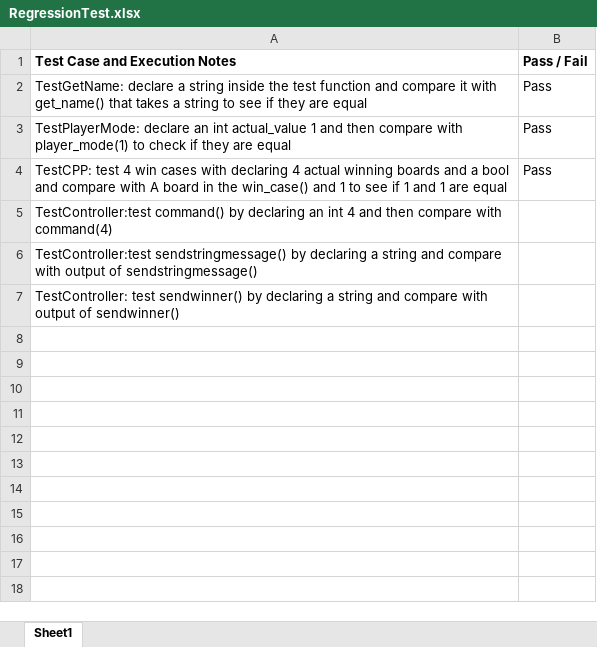
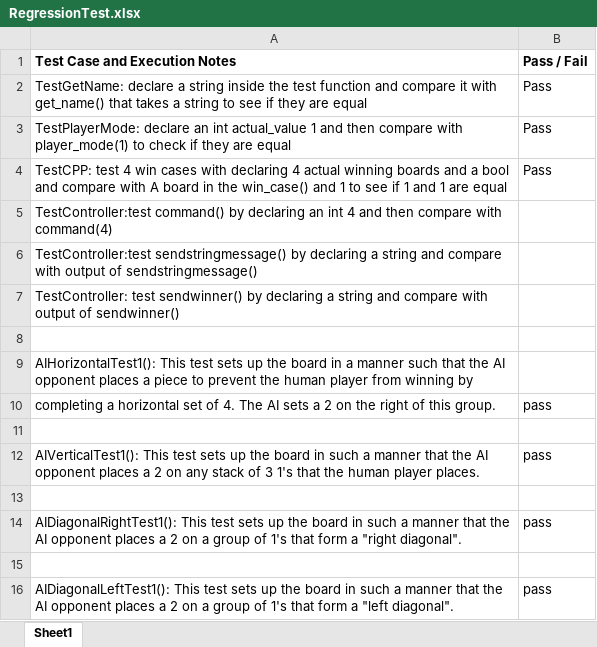
Before and after one commit to rlbyqf/RAAY-connect4, an Excel workbook: RegressionTest.xlsx, sheet Sheet1, drawn as a sheet; values as stored, in another font and other column widths than the file's, no borders; the diff names each change by its address in the sheet, - before the commit and + after, or states it on an @@ line.

Commit message:
I have added some of my unit tests and updated the regression test

```diff
--- a/RegressionTest.xlsx (sheet Sheet1)
+++ b/RegressionTest.xlsx (sheet Sheet1)
+row 8: (empty)
+row 9: AIHorizontalTest1(): This test sets up the board in a manner such that the AI opponent places a piece to prevent the human player from winning by
+row 10: completing a horizontal set of 4. The AI sets a 2 on the right of this group. | pass
+row 11: (empty)
+row 12: AIVerticalTest1(): This test sets up the board in such a manner that the AI opponent places a 2 on any stack of 3 1's that the human player places. | pass
+row 13: (empty)
+row 14: AIDiagonalRightTest1(): This test sets up the board in such a manner that the AI opponent places a 2 on a group of 1's that form a "right diagonal". | pass
+row 15: (empty)
+row 16: AIDiagonalLeftTest1(): This test sets up the board in such a manner that the AI opponent places a 2 on a group of 1's that form a "left diagonal". | pass
```
Also changed, not shown: 4 other files.
